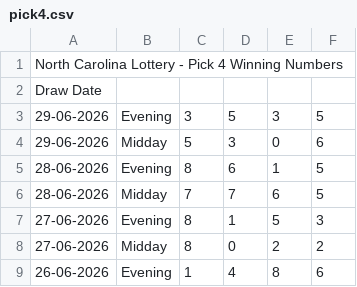
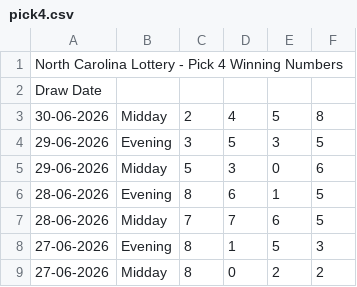
Before and after one commit to beulahpinkey-tech/drawdata, a CSV file: data/nc/pick4.csv, drawn as a sheet; only a part is shown; the shorter side is filled out with more unchanged rows; the diff names each change by its address in the sheet, - before the commit and + after, or states it on an @@ line.

```diff
--- a/data/nc/pick4.csv
+++ b/data/nc/pick4.csv
+row 3: 30-06-2026 | Midday | 2 | 4 | 5 | 8
```
Also changed, not shown: data/nc/pick3.csv, data/nj/pick3.csv, 22 other files.
